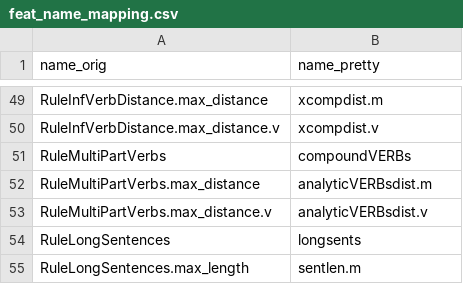
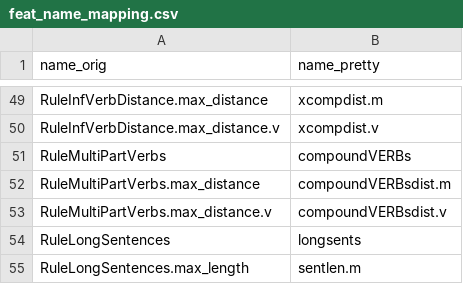
Before and after one commit to VanaKraus/readability-of-czech-legal-writing, a CSV file: feat_name_mapping.csv, drawn as a sheet; only a part is shown, gaps mark what is left out.

Commit message:
Rename compound verb variables

```diff
--- a/feat_name_mapping.csv
+++ b/feat_name_mapping.csv
@@ -51,4 +51,4 @@ RuleInfVerbDistance.max_distance.v,xcompdist.v
 RuleMultiPartVerbs,compoundVERBs
-RuleMultiPartVerbs.max_distance,analyticVERBsdist.m
-RuleMultiPartVerbs.max_distance.v,analyticVERBsdist.v
+RuleMultiPartVerbs.max_distance,compoundVERBsdist.m
+RuleMultiPartVerbs.max_distance.v,compoundVERBsdist.v
 RuleLongSentences,longsents
```
